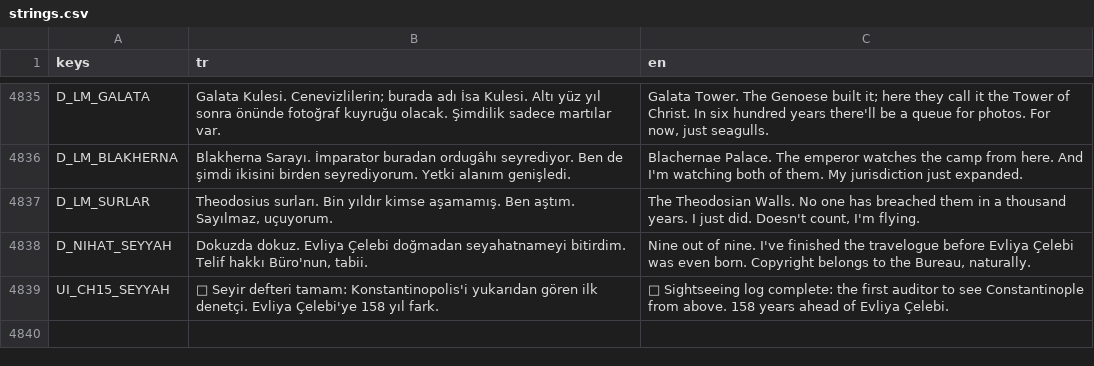
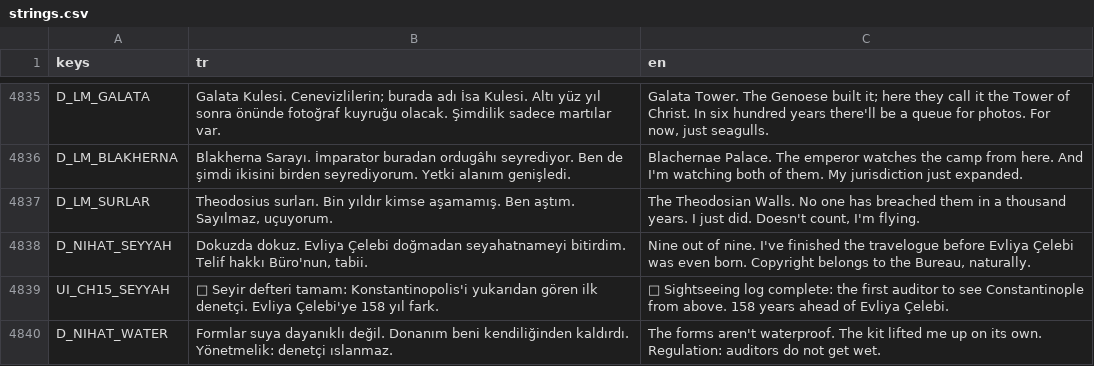
Before and after one commit to TradersEntertainment/nothistorygame, a CSV file: i18n/strings.csv, drawn as a sheet; only a part is shown, gaps mark what is left out.

```diff
--- a/i18n/strings.csv
+++ b/i18n/strings.csv
@@ -4891 +4891,2 @@ D_NIHAT_SEYYAH,"Dokuzda dokuz. Evliya Çelebi doğmadan seyahatnameyi bitirdim.
 UI_CH15_SEYYAH,🧭 Seyir defteri tamam: Konstantinopolis'i yukarıdan gören ilk denetçi. Evliya Çelebi'ye 158 yıl fark.,🧭 Sightseeing log complete: the first auditor to see Constantinople from above. 158 years ahead of Evliya Çelebi.
+D_NIHAT_WATER,Formlar suya dayanıklı değil. Donanım beni kendiliğinden kaldırdı. Yönetmelik: denetçi ıslanmaz.,The forms aren't waterproof. The kit lifted me up on its own. Regulation: auditors do not get wet.
```
Also changed, not shown: 13 other files.
